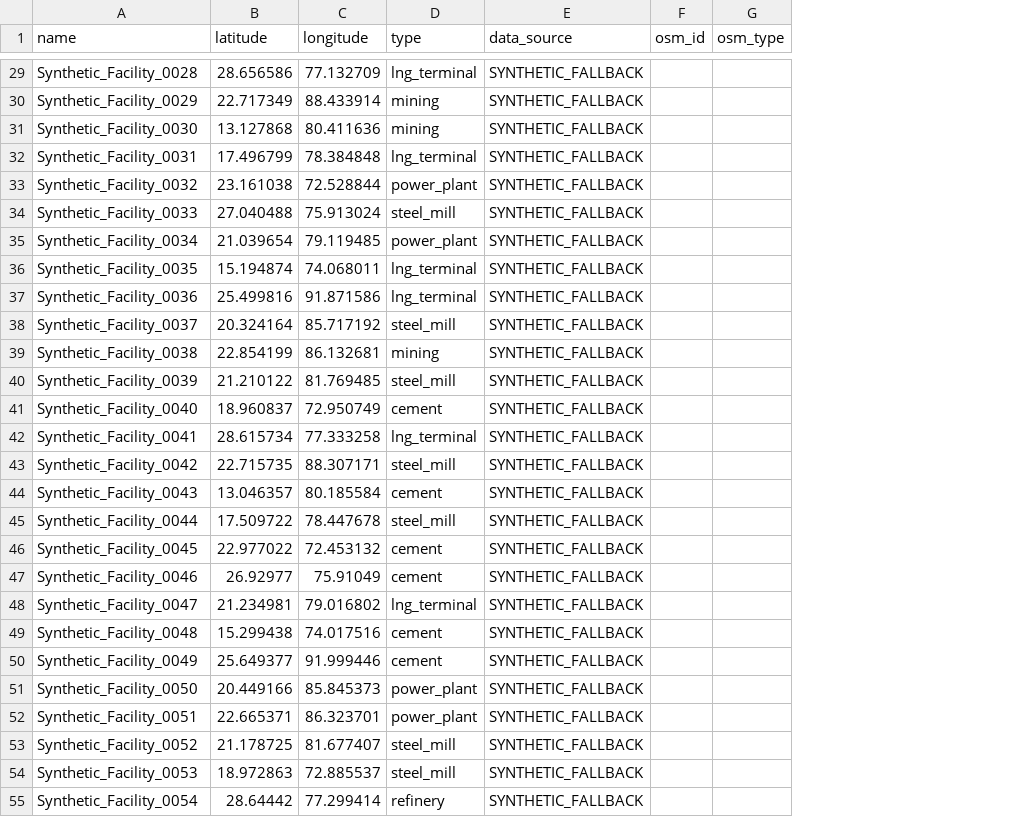
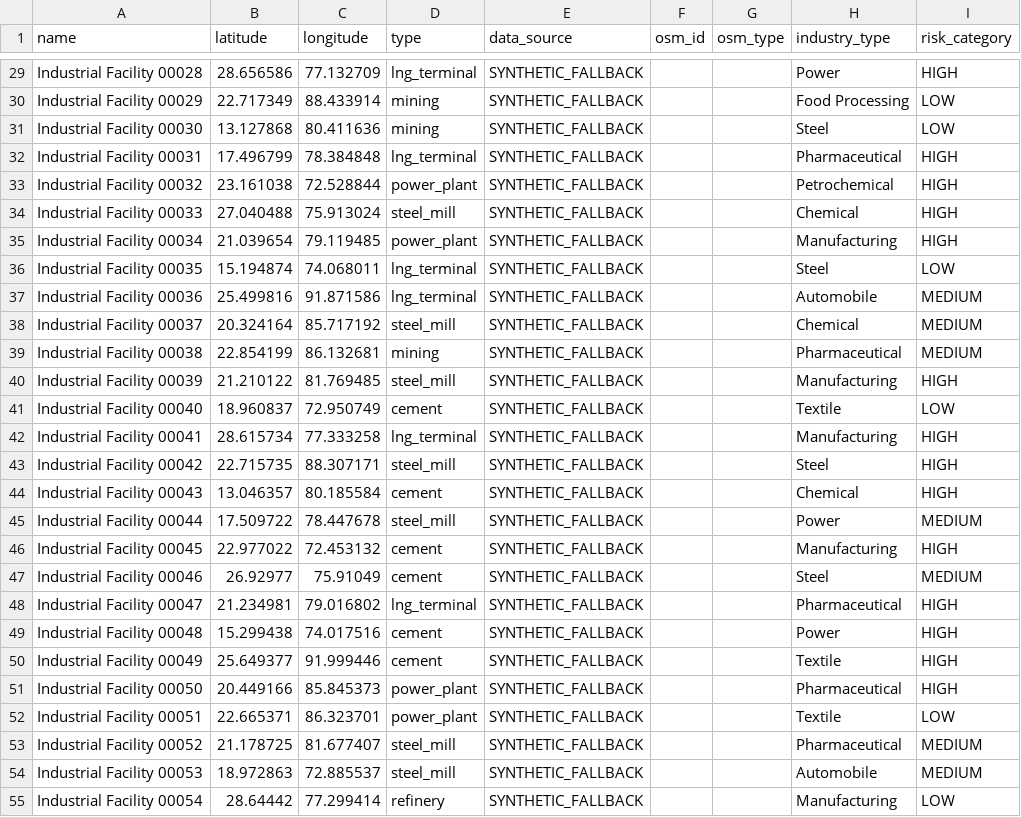
Before and after one commit to AryaGhosh2005/sih2026-26162, a CSV file: data/industries.csv, drawn as a sheet; only a part is shown, gaps mark what is left out; the diff covers the shown part only; the diff names each change by its address in the sheet, - before the commit and + after, or states it on an @@ line.

```diff
--- a/data/industries.csv
+++ b/data/industries.csv
+column H (industry_type), rows 29-55: Power | Food Processing | Steel | Pharmaceutical | Petrochemical | Chemical | Manufacturing | Steel | Automobile | Chemical | Pharmaceutical | Manufacturing | Textile | Manufacturing | Steel | Chemical | Power | Manufacturing | Steel | Pharmaceutical | Power | Textile | Pharmaceutical | Textile | Pharmaceutical | Automobile | Manufacturing
+column I (risk_category), rows 29-55: HIGH | LOW | LOW | HIGH | HIGH | HIGH | HIGH | LOW | MEDIUM | MEDIUM | MEDIUM | HIGH | LOW | HIGH | HIGH | HIGH | MEDIUM | HIGH | MEDIUM | HIGH | HIGH | HIGH | HIGH | LOW | MEDIUM | MEDIUM | LOW
-A29 (name): Synthetic_Facility_0028
+A29 (name): Industrial Facility 00028
-A30 (name): Synthetic_Facility_0029
+A30 (name): Industrial Facility 00029
-A31 (name): Synthetic_Facility_0030
+A31 (name): Industrial Facility 00030
-A32 (name): Synthetic_Facility_0031
+A32 (name): Industrial Facility 00031
-A33 (name): Synthetic_Facility_0032
+A33 (name): Industrial Facility 00032
-A34 (name): Synthetic_Facility_0033
+A34 (name): Industrial Facility 00033
-A35 (name): Synthetic_Facility_0034
+A35 (name): Industrial Facility 00034
-A36 (name): Synthetic_Facility_0035
+A36 (name): Industrial Facility 00035
-A37 (name): Synthetic_Facility_0036
+A37 (name): Industrial Facility 00036
-A38 (name): Synthetic_Facility_0037
+A38 (name): Industrial Facility 00037
-A39 (name): Synthetic_Facility_0038
+A39 (name): Industrial Facility 00038
-A40 (name): Synthetic_Facility_0039
+A40 (name): Industrial Facility 00039
-A41 (name): Synthetic_Facility_0040
+A41 (name): Industrial Facility 00040
-A42 (name): Synthetic_Facility_0041
+A42 (name): Industrial Facility 00041
-A43 (name): Synthetic_Facility_0042
+A43 (name): Industrial Facility 00042
-A44 (name): Synthetic_Facility_0043
+A44 (name): Industrial Facility 00043
-A45 (name): Synthetic_Facility_0044
+A45 (name): Industrial Facility 00044
-A46 (name): Synthetic_Facility_0045
+A46 (name): Industrial Facility 00045
-A47 (name): Synthetic_Facility_0046
+A47 (name): Industrial Facility 00046
-A48 (name): Synthetic_Facility_0047
+A48 (name): Industrial Facility 00047
-A49 (name): Synthetic_Facility_0048
+A49 (name): Industrial Facility 00048
-A50 (name): Synthetic_Facility_0049
+A50 (name): Industrial Facility 00049
-A51 (name): Synthetic_Facility_0050
+A51 (name): Industrial Facility 00050
-A52 (name): Synthetic_Facility_0051
+A52 (name): Industrial Facility 00051
-A53 (name): Synthetic_Facility_0052
+A53 (name): Industrial Facility 00052
-A54 (name): Synthetic_Facility_0053
+A54 (name): Industrial Facility 00053
-A55 (name): Synthetic_Facility_0054
+A55 (name): Industrial Facility 00054
```
Also changed, not shown: 123 edited cells elsewhere in this file, 23 other files.
